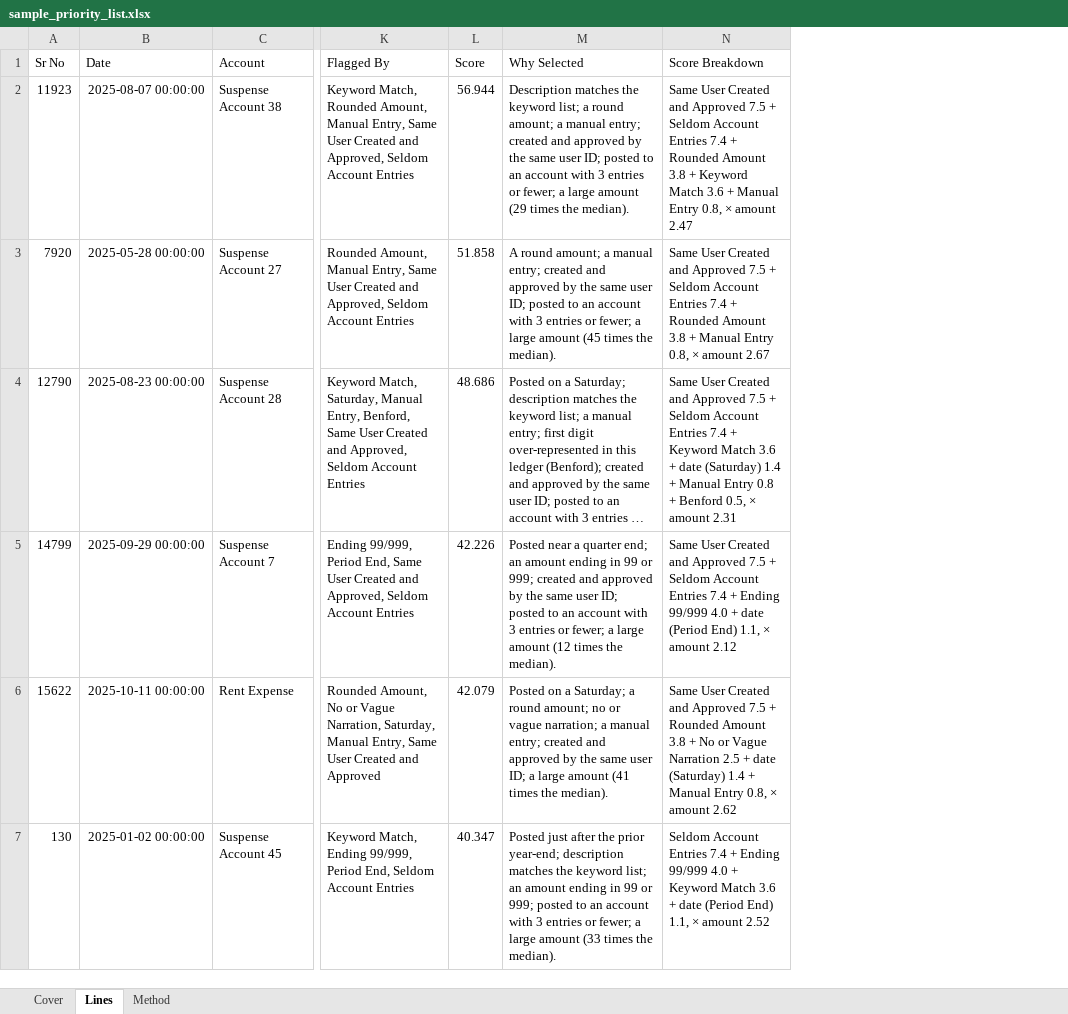
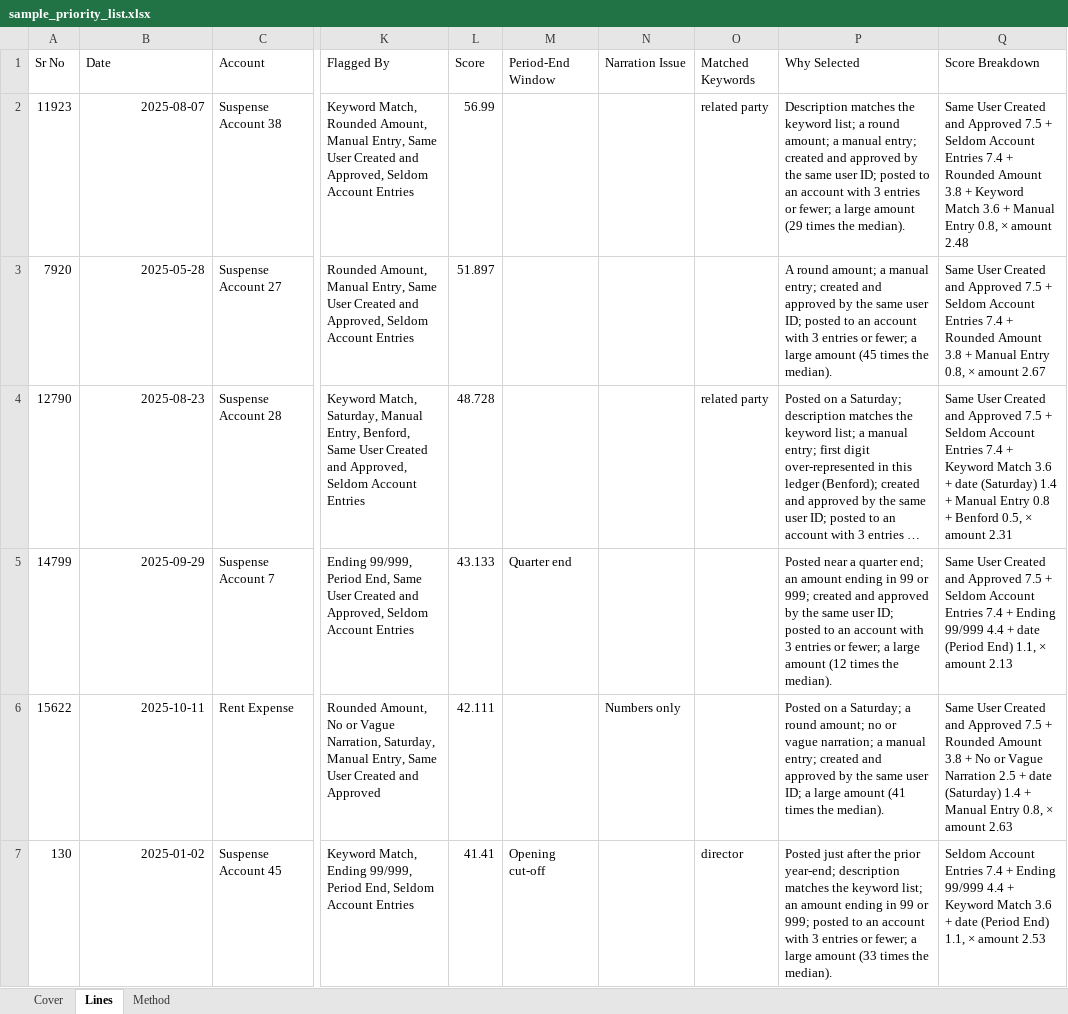
Before and after one commit to luke-menezes/gl-risk-scoring, an Excel workbook: docs/sample_priority_list.xlsx, sheet Lines, drawn as a sheet; only a part is shown, gaps mark what is left out; long unchanged cells end in …; values as stored, in another font and other column widths than the file's, no borders; addresses are those after the commit; the diff covers the shown part only; the diff names each change by its address in the sheet, - before the commit and + after, or states it on an @@ line.

```diff
--- a/docs/sample_priority_list.xlsx (sheet Lines)
+++ b/docs/sample_priority_list.xlsx (sheet Lines)
+column M (Period-End Window), rows 5-7: Quarter end |  | Opening cut-off
+column N (Narration Issue), row 6: Numbers only
+column O (Matched Keywords), rows 2-7: related party |  | related party |  |  | director
-B2 (Date): 2025-08-07 00:00:00
+B2 (Date): 2025-08-07
-L2 (Score): 56.944
+L2 (Score): 56.99
-Q2 (Score Breakdown): …× amount 2.47
+Q2 (Score Breakdown): …× amount 2.48
-B3 (Date): 2025-05-28 00:00:00
+B3 (Date): 2025-05-28
-L3 (Score): 51.858
+L3 (Score): 51.897
-B4 (Date): 2025-08-23 00:00:00
+B4 (Date): 2025-08-23
-L4 (Score): 48.686
+L4 (Score): 48.728
-B5 (Date): 2025-09-29 00:00:00
+B5 (Date): 2025-09-29
-L5 (Score): 42.226
+L5 (Score): 43.133
-Q5 (Score Breakdown): …Ending 99/999 4.0 + date (Period End) 1.1, × amount 2.12
+Q5 (Score Breakdown): …Ending 99/999 4.4 + date (Period End) 1.1, × amount 2.13
-B6 (Date): 2025-10-11 00:00:00
+B6 (Date): 2025-10-11
-L6 (Score): 42.079
+L6 (Score): 42.111
-Q6 (Score Breakdown): …× amount 2.62
+Q6 (Score Breakdown): …× amount 2.63
-B7 (Date): 2025-01-02 00:00:00
+B7 (Date): 2025-01-02
-L7 (Score): 40.347
+L7 (Score): 41.41
-Q7 (Score Breakdown): …Ending 99/999 4.0 + Keyword Match 3.6 + date (Period End) 1.1, × amount 2.52
+Q7 (Score Breakdown): …Ending 99/999 4.4 + Keyword Match 3.6 + date (Period End) 1.1, × amount 2.53
```
Also changed, not shown: 13 added rows, 13 removed rows and 168 edited cells elsewhere in this sheet, sheet Cover, sheet Method, 5 other files.
